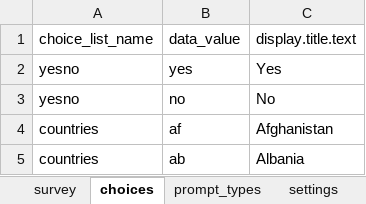
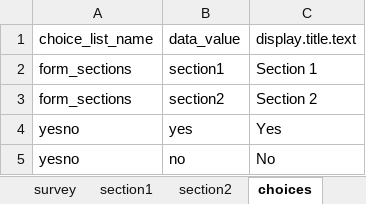
Before and after one commit to PRECISE-DYAD/cwbc-odk-demo, an Excel workbook: forms/tables/exampleTable/forms/exampleTable/exampleTable.xlsx, sheet choices, drawn as a sheet; only a part is shown; the shorter side is filled out with more unchanged rows; values as stored, in another font and other column widths than the file's, no borders; the diff names each change by its address in the sheet, - before the commit and + after, or states it on an @@ line.

Commit message:
add custom contents page and section completion tracking

```diff
--- a/forms/tables/exampleTable/forms/exampleTable/exampleTable.xlsx (sheet choices)
+++ b/forms/tables/exampleTable/forms/exampleTable/exampleTable.xlsx (sheet choices)
+sheet tab: section1
+sheet tab: section2
+row 2: form_sections | section1 | Section 1
+row 3: form_sections | section2 | Section 2
```
Also changed, not shown: sheet survey, sheet prompt_types, 2 other files.
